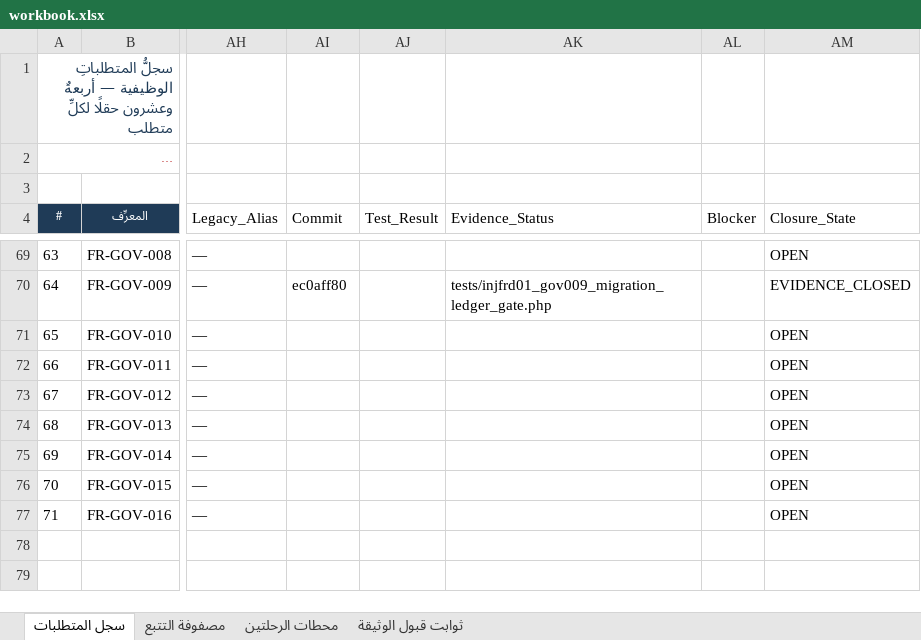
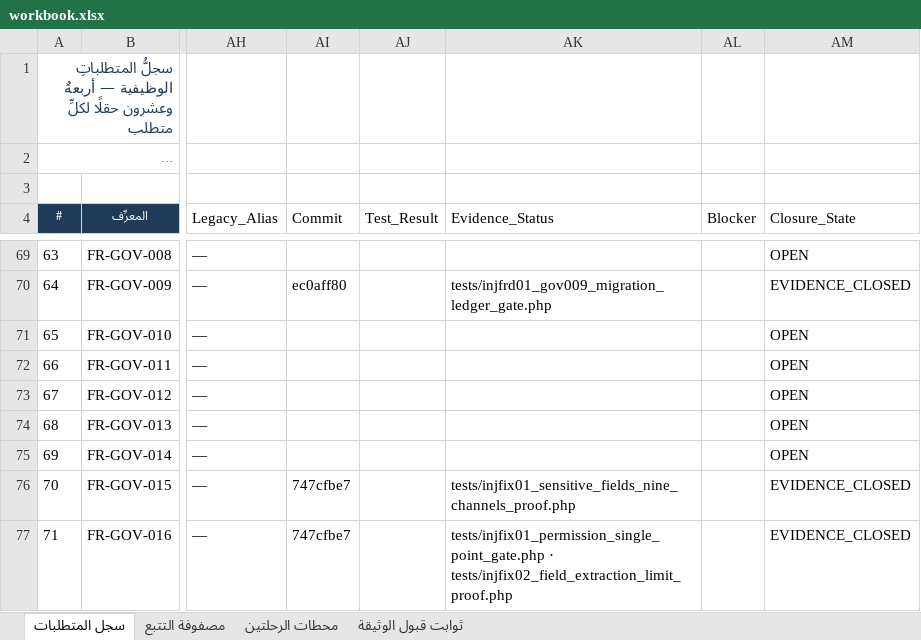
Before and after one commit to mohamed-sd/ems, an Excel workbook: docs/sources/INJ-FRD-REM-01/workbook.xlsx, sheet سجل المتطلبات, drawn as a sheet; only a part is shown, gaps mark what is left out; long unchanged cells end in …; values as stored, in another font and other column widths than the file's, no borders; the diff names each change by its address in the sheet, - before the commit and + after, or states it on an @@ line.

```diff
--- a/docs/sources/INJ-FRD-REM-01/workbook.xlsx (sheet سجل المتطلبات)
+++ b/docs/sources/INJ-FRD-REM-01/workbook.xlsx (sheet سجل المتطلبات)
-AI76:AI77 (Commit): (empty)
+AI76:AI77 (Commit): 747cfbe7
-AK76 (Evidence_Status): (empty)
+AK76 (Evidence_Status): tests/injfix01_sensitive_fields_nine_channels_proof.php
-AM76:AM77 (Closure_State): OPEN
+AM76:AM77 (Closure_State): EVIDENCE_CLOSED
-AK77 (Evidence_Status): (empty)
+AK77 (Evidence_Status): tests/injfix01_permission_single_point_gate.php · tests/injfix02_field_extraction_limit_proof.php
```
Also changed, not shown: 1 other file.
